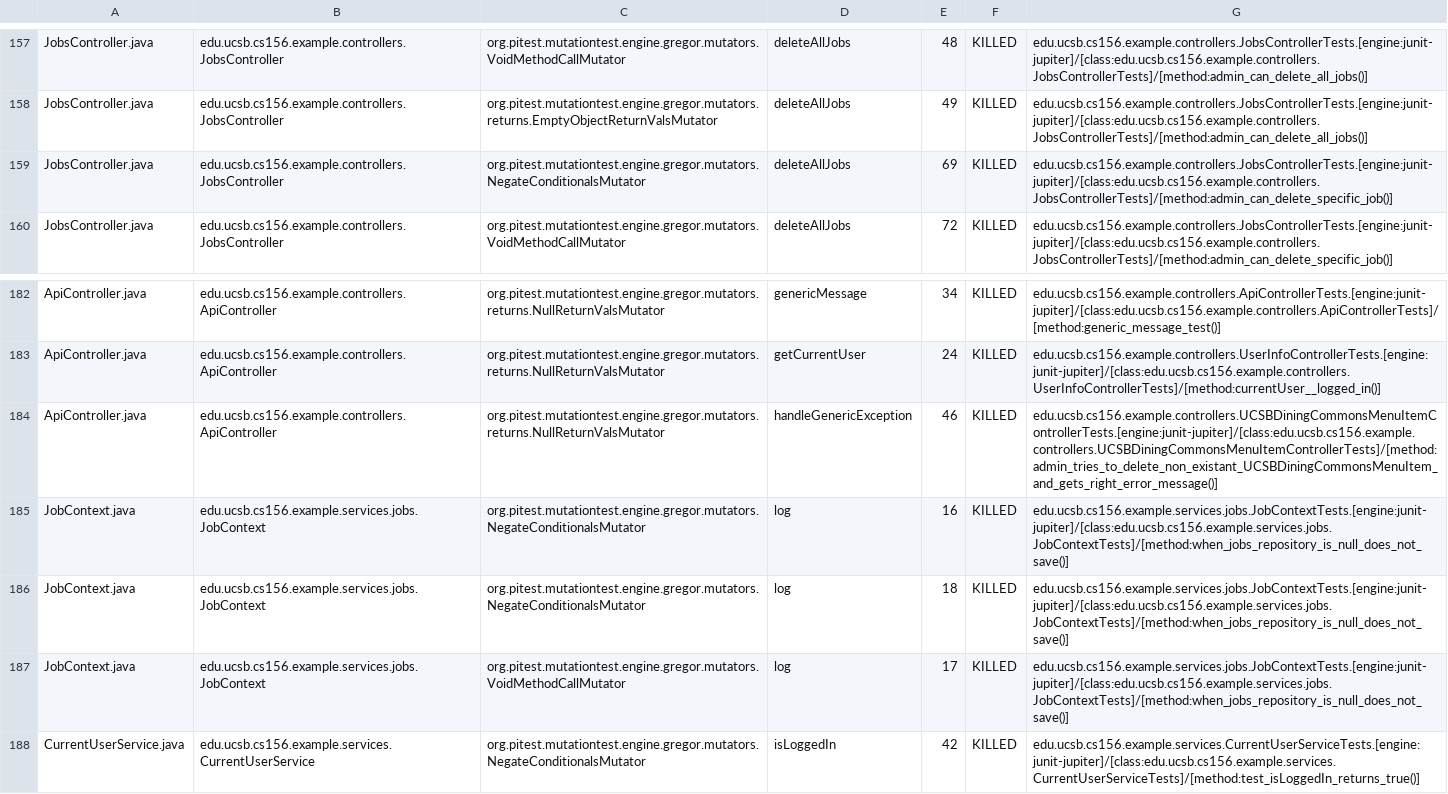
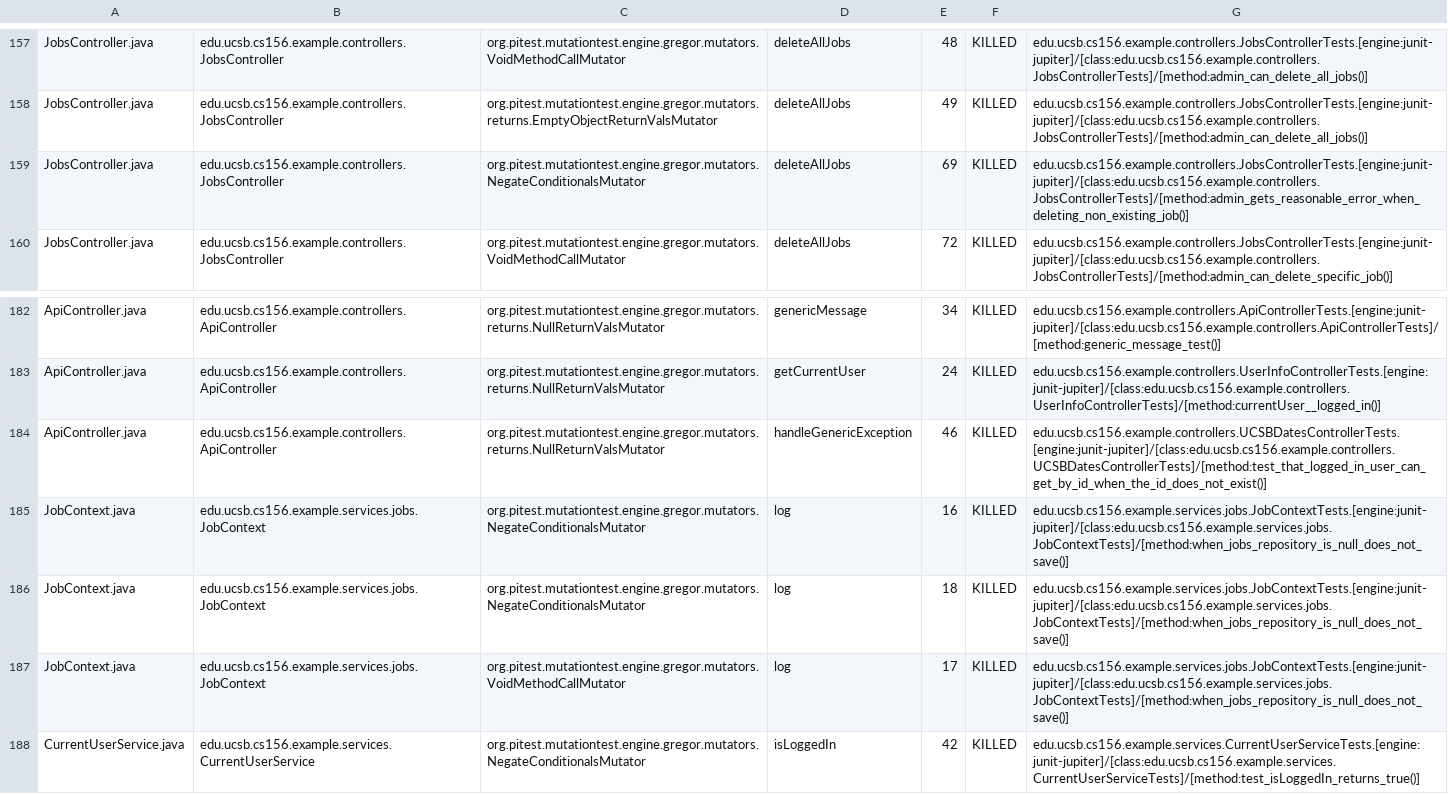
Before and after one commit to ucsb-cs156-f25/team02-f25-01, a CSV file: prs/124/pitest/mutations.csv, drawn as a sheet; only a part is shown, gaps mark what is left out.

Commit message:
Deploying to gh-pages from @ ucsb-cs156-f25/team02-f25-01@e4a0b06a8bc6f04443387d96ab2d7b5c9f1d81a6 🚀

```diff
--- a/prs/124/pitest/mutations.csv
+++ b/prs/124/pitest/mutations.csv
@@ -158,3 +158,3 @@ JobsController.java,edu.ucsb.cs156.example.controllers.JobsController,org.pitest
 JobsController.java,edu.ucsb.cs156.example.controllers.JobsController,org.pitest.mutationtest.engine.gregor.mutators.returns.EmptyObjectReturnValsMutator,deleteAllJobs,49,KILLED,edu.ucsb.cs156.example.controllers.JobsControllerTests.[engine:junit-jupiter]/[class:edu.ucsb.cs156.example.controllers.JobsControllerTests]/[method:admin_can_delete_all_jobs()]
-JobsController.java,edu.ucsb.cs156.example.controllers.JobsController,org.pitest.mutationtest.engine.gregor.mutators.NegateConditionalsMutator,deleteAllJobs,69,KILLED,edu.ucsb.cs156.example.controllers.JobsControllerTests.[engine:junit-jupiter]/[class:edu.ucsb.cs156.example.controllers.JobsControllerTests]/[method:admin_can_delete_specific_job()]
+JobsController.java,edu.ucsb.cs156.example.controllers.JobsController,org.pitest.mutationtest.engine.gregor.mutators.NegateConditionalsMutator,deleteAllJobs,69,KILLED,edu.ucsb.cs156.example.controllers.JobsControllerTests.[engine:junit-jupiter]/[class:edu.ucsb.cs156.example.controllers.JobsControllerTests]/[method:admin_gets_reasonable_error_when_deleting_non_existing_job()]
 JobsController.java,edu.ucsb.cs156.example.controllers.JobsController,org.pitest.mutationtest.engine.gregor.mutators.VoidMethodCallMutator,deleteAllJobs,72,KILLED,edu.ucsb.cs156.example.controllers.JobsControllerTests.[engine:junit-jupiter]/[class:edu.ucsb.cs156.example.controllers.JobsControllerTests]/[method:admin_can_delete_specific_job()]
@@ -183,3 +183,3 @@ ApiController.java,edu.ucsb.cs156.example.controllers.ApiController,org.pitest.m
 ApiController.java,edu.ucsb.cs156.example.controllers.ApiController,org.pitest.mutationtest.engine.gregor.mutators.returns.NullReturnValsMutator,getCurrentUser,24,KILLED,edu.ucsb.cs156.example.controllers.UserInfoControllerTests.[engine:junit-jupiter]/[class:edu.ucsb.cs156.example.controllers.UserInfoControllerTests]/[method:currentUser__logged_in()]
-ApiController.java,edu.ucsb.cs156.example.controllers.ApiController,org.pitest.mutationtest.engine.gregor.mutators.returns.NullReturnValsMutator,handleGenericException,46,KILLED,edu.ucsb.cs156.example.controllers.UCSBDiningCommonsMenuItemControllerTests.[engine:junit-jupiter]/[class:edu.ucsb.cs156.example.controllers.UCSBDiningCommonsMenuItemControllerTests]/[method:admin_tries_to_delete_non_existant_UCSBDiningCommonsMenuItem_and_gets_right_error_message()]
+ApiController.java,edu.ucsb.cs156.example.controllers.ApiController,org.pitest.mutationtest.engine.gregor.mutators.returns.NullReturnValsMutator,handleGenericException,46,KILLED,edu.ucsb.cs156.example.controllers.UCSBDatesControllerTests.[engine:junit-jupiter]/[class:edu.ucsb.cs156.example.controllers.UCSBDatesControllerTests]/[method:test_that_logged_in_user_can_get_by_id_when_the_id_does_not_exist()]
 JobContext.java,edu.ucsb.cs156.example.services.jobs.JobContext,org.pitest.mutationtest.engine.gregor.mutators.NegateConditionalsMutator,log,16,KILLED,edu.ucsb.cs156.example.services.jobs.JobContextTests.[engine:junit-jupiter]/[class:edu.ucsb.cs156.example.services.jobs.JobContextTests]/[method:when_jobs_repository_is_null_does_not_save()]
```
Also changed, not shown: 21 other files.
